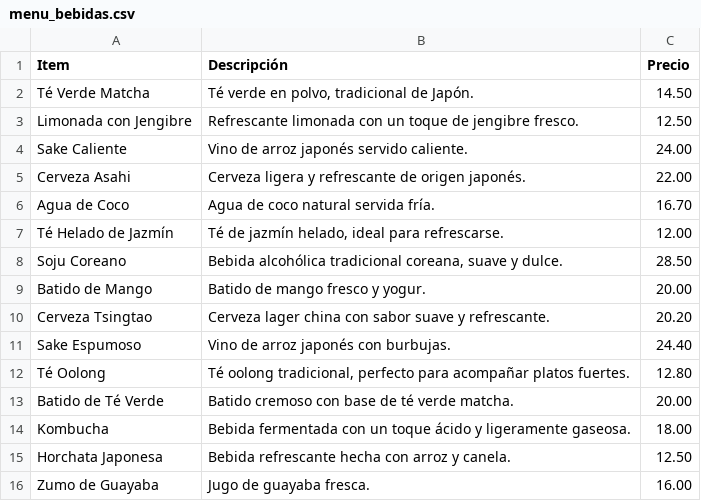
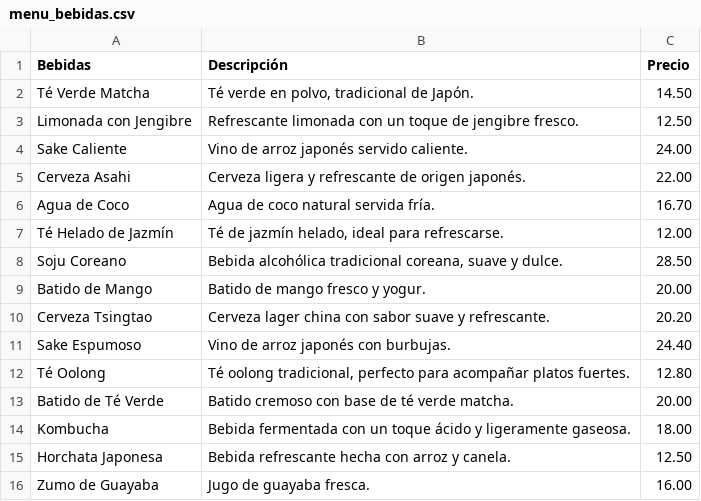
Before and after one commit to nardyliz12/Chatbot_con_streamlit, a CSV file: menu_bebidas.csv, drawn as a sheet.

Commit message:
Update menu_bebidas.csv

```diff
--- a/menu_bebidas.csv
+++ b/menu_bebidas.csv
@@ -1,2 +1,2 @@
-Item,Descripción,Precio
+Bebidas,Descripción,Precio
 Té Verde Matcha,"Té verde en polvo, tradicional de Japón.",14.50
```
